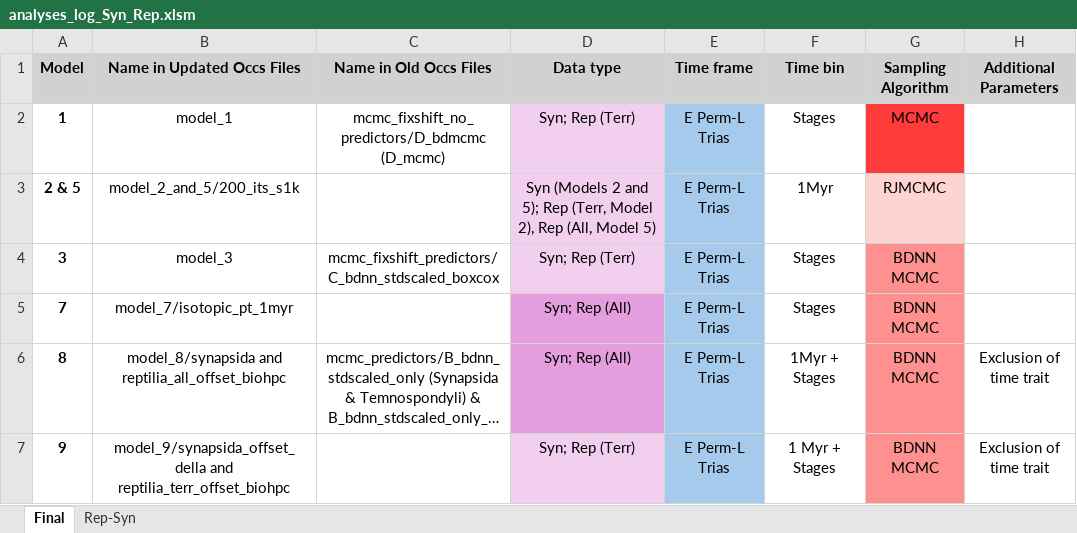
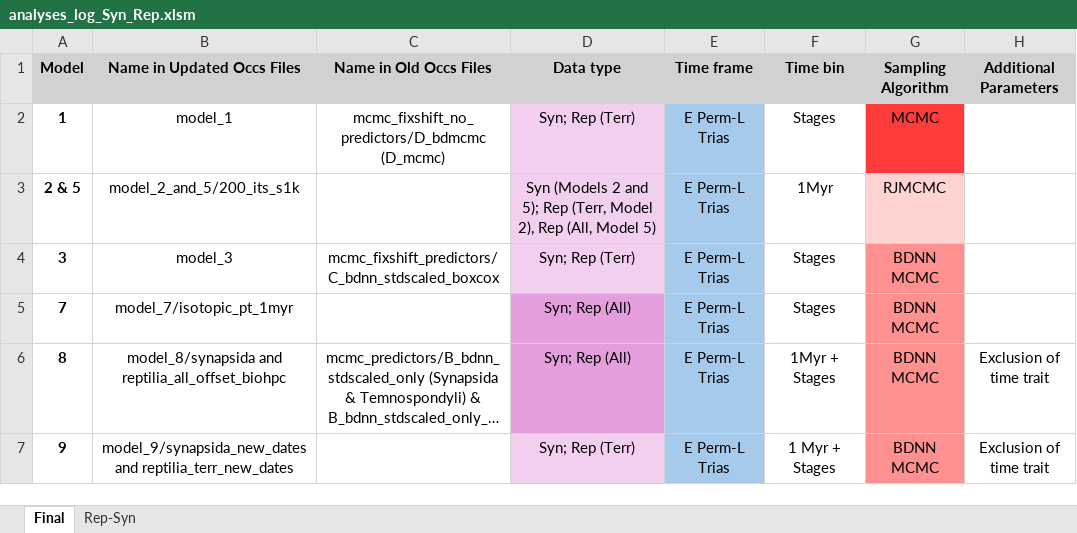
Before and after one commit to shelleylwang/pt_diversity_rates, an Excel workbook: updated_occurrence_analyses/analyses_log_Syn_Rep.xlsm, sheet Final, drawn as a sheet; only a part is shown; long unchanged cells end in …; values as stored, in another font and other column widths than the file's, no borders; conditional formats not drawn; the diff names each change by its address in the sheet, - before the commit and + after, or states it on an @@ line.

Commit message:
updating file names in excel log, fixing wrong font size in rtt graphs reusable code, adding local and lab drive folder file names notes, starting a new r script to get rate table outputs

```diff
--- a/updated_occurrence_analyses/analyses_log_Syn_Rep.xlsm (sheet Final)
+++ b/updated_occurrence_analyses/analyses_log_Syn_Rep.xlsm (sheet Final)
-B7 (Name in Updated Occs Files): model_9/synapsida_offset_della and reptilia_terr_offset_biohpc
+B7 (Name in Updated Occs Files): model_9/synapsida_new_dates and reptilia_terr_new_dates
```
Also changed, not shown: 4 other files.
